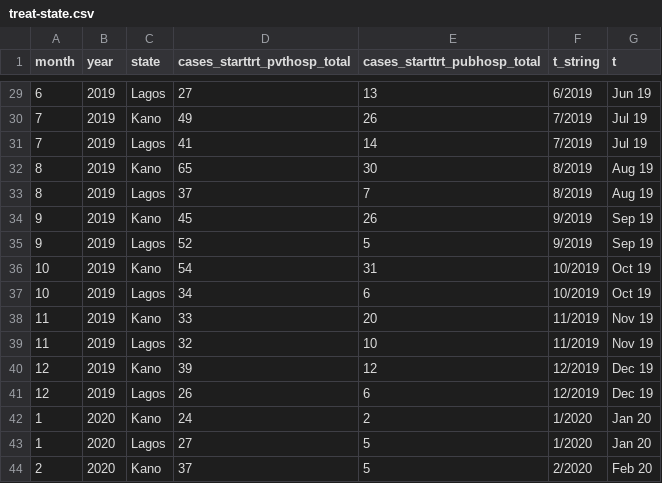
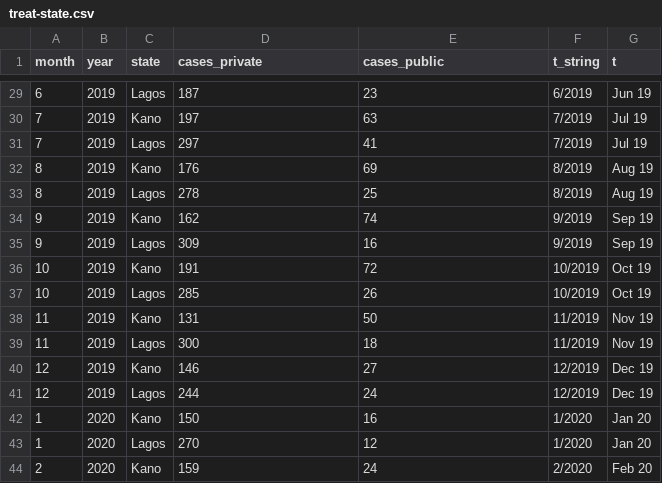
Before and after one commit to bbdaniels/nigeria-shops-analysis, a CSV file: outputs/data/treat-state.csv, drawn as a sheet; only a part is shown, gaps mark what is left out; the diff covers the shown part only.

```diff
--- a/outputs/data/treat-state.csv
+++ b/outputs/data/treat-state.csv
@@ -1 +1 @@
-month,year,state,cases_starttrt_pvthosp_total,cases_starttrt_pubhosp_total,t_string,t
+month,year,state,cases_private,cases_public,t_string,t
@@ -29,16 +29,16 @@ month,year,state,cases_starttrt_pvthosp_total,cases_starttrt_pubhosp_total,t_str
-6,2019,"Lagos",27,13,"6/2019",Jun 19
-7,2019,"Kano",49,26,"7/2019",Jul 19
-7,2019,"Lagos",41,14,"7/2019",Jul 19
-8,2019,"Kano",65,30,"8/2019",Aug 19
-8,2019,"Lagos",37,7,"8/2019",Aug 19
-9,2019,"Kano",45,26,"9/2019",Sep 19
-9,2019,"Lagos",52,5,"9/2019",Sep 19
-10,2019,"Kano",54,31,"10/2019",Oct 19
-10,2019,"Lagos",34,6,"10/2019",Oct 19
-11,2019,"Kano",33,20,"11/2019",Nov 19
-11,2019,"Lagos",32,10,"11/2019",Nov 19
-12,2019,"Kano",39,12,"12/2019",Dec 19
-12,2019,"Lagos",26,6,"12/2019",Dec 19
-1,2020,"Kano",24,2,"1/2020",Jan 20
-1,2020,"Lagos",27,5,"1/2020",Jan 20
-2,2020,"Kano",37,5,"2/2020",Feb 20
+6,2019,"Lagos",187,23,"6/2019",Jun 19
+7,2019,"Kano",197,63,"7/2019",Jul 19
+7,2019,"Lagos",297,41,"7/2019",Jul 19
+8,2019,"Kano",176,69,"8/2019",Aug 19
+8,2019,"Lagos",278,25,"8/2019",Aug 19
+9,2019,"Kano",162,74,"9/2019",Sep 19
+9,2019,"Lagos",309,16,"9/2019",Sep 19
+10,2019,"Kano",191,72,"10/2019",Oct 19
+10,2019,"Lagos",285,26,"10/2019",Oct 19
+11,2019,"Kano",131,50,"11/2019",Nov 19
+11,2019,"Lagos",300,18,"11/2019",Nov 19
+12,2019,"Kano",146,27,"12/2019",Dec 19
+12,2019,"Lagos",244,24,"12/2019",Dec 19
+1,2020,"Kano",150,16,"1/2020",Jan 20
+1,2020,"Lagos",270,12,"1/2020",Jan 20
+2,2020,"Kano",159,24,"2/2020",Feb 20
```
Also changed, not shown: 70 edited cells elsewhere in this file, outputs/data/treat-fac_type.csv, 3 other files.
